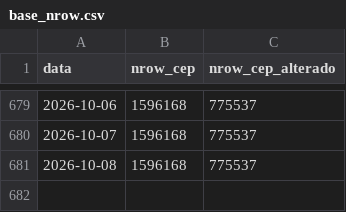
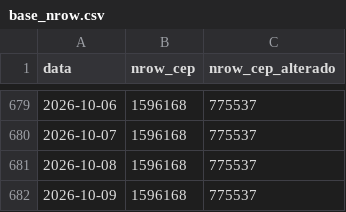
Before and after one commit to filipemsc/cep_brasil, a CSV file: base_nrow.csv, drawn as a sheet; only a part is shown, gaps mark what is left out; the diff names each change by its address in the sheet, - before the commit and + after, or states it on an @@ line.

```diff
--- a/base_nrow.csv
+++ b/base_nrow.csv
+row 682: 2026-10-09 | 1596168 | 775537
```
